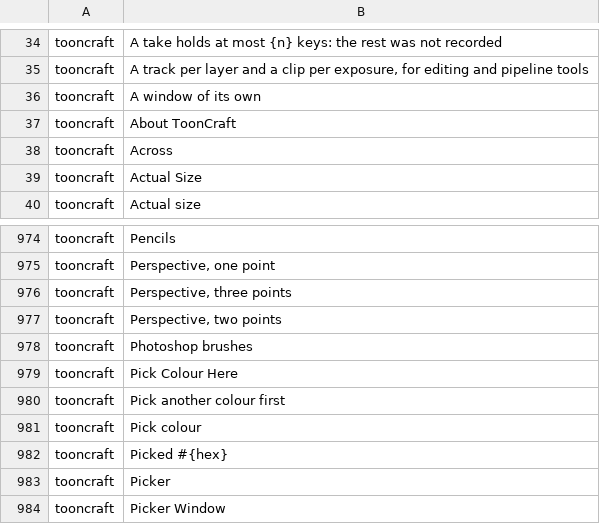
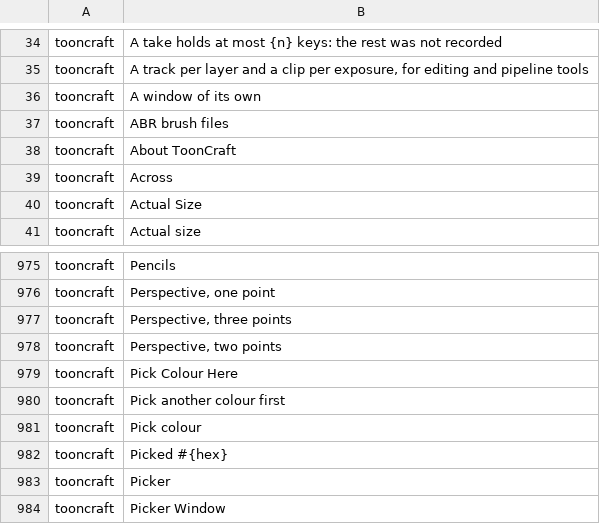
Before and after one commit to XmYx/tooncraft, a TSV file: locales/tooncraft.tsv, drawn as a sheet; only a part is shown, gaps mark what is left out.

```diff
--- a/locales/tooncraft.tsv
+++ b/locales/tooncraft.tsv
@@ -36,2 +36,3 @@ tooncraft	A track per layer and a clip per exposure, for editing and pipeline to
 tooncraft	A window of its own	
+tooncraft	ABR brush files	
 tooncraft	About ToonCraft	
@@ -977,3 +978,2 @@ tooncraft	Perspective, three points
 tooncraft	Perspective, two points	
-tooncraft	Photoshop brushes	
 tooncraft	Pick Colour Here	
```
Also changed, not shown: 5 other files.
